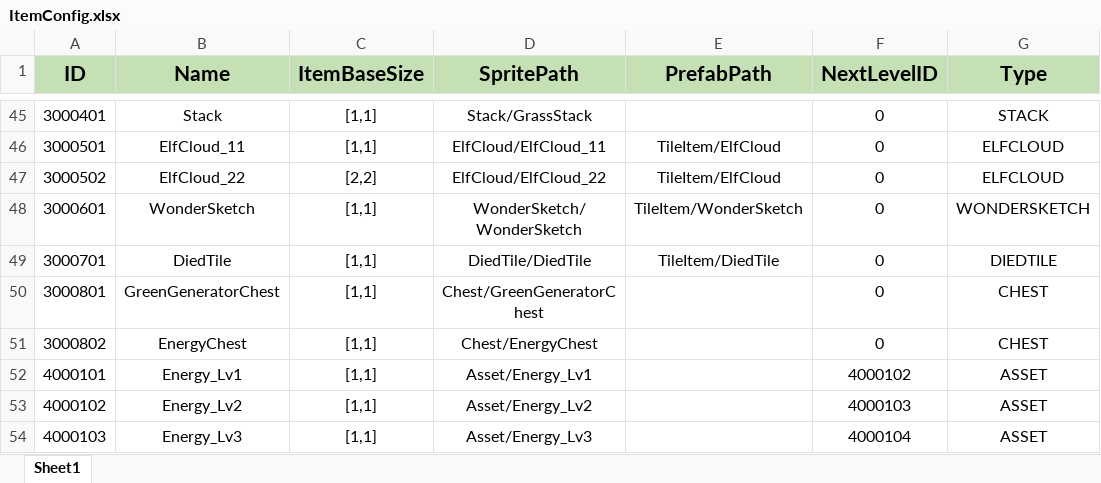
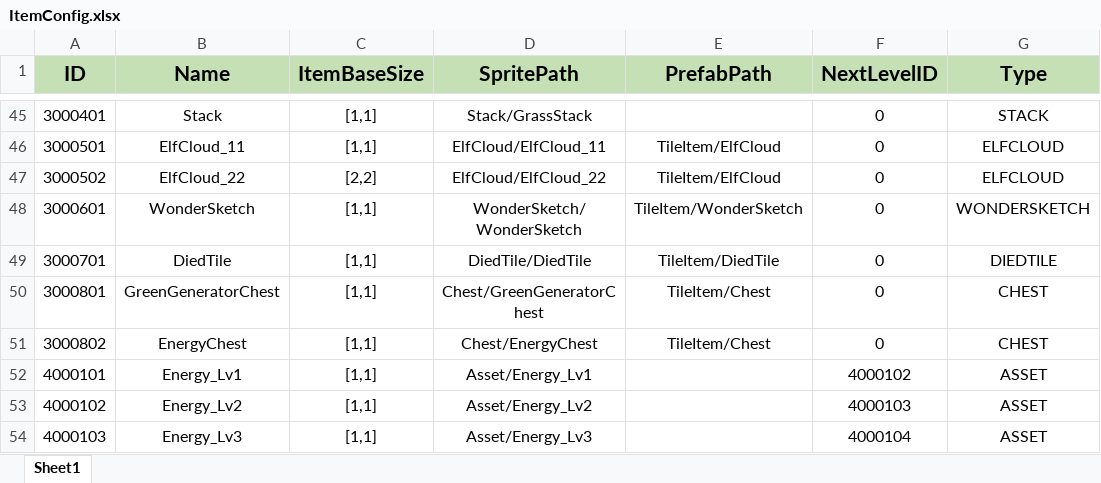
Before and after one commit to PANGAPING/MergeAdventure, an Excel workbook: Assets/Resources/Excel/ItemConfig.xlsx, sheet Sheet1, drawn as a sheet; only a part is shown, gaps mark what is left out; values as stored, in another font and other column widths than the file's, no borders; the diff names each change by its address in the sheet, - before the commit and + after, or states it on an @@ line.

```diff
--- a/Assets/Resources/Excel/ItemConfig.xlsx (sheet Sheet1)
+++ b/Assets/Resources/Excel/ItemConfig.xlsx (sheet Sheet1)
-E50:E51 (PrefabPath): (empty)
+E50:E51 (PrefabPath): TileItem/Chest
```
Also changed, not shown: Assets/Resources/Excel/ChestConfig.xlsx, 13 other files.
